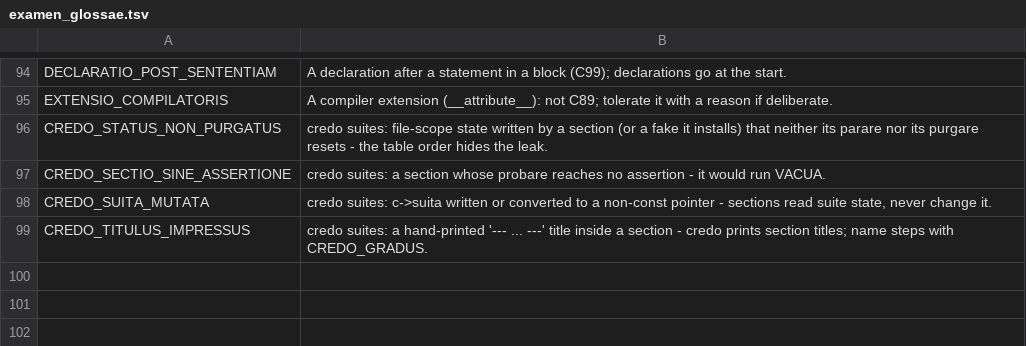
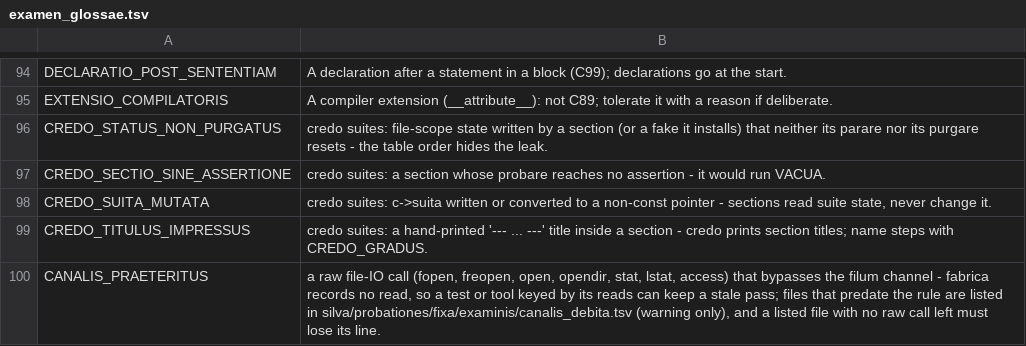
Before and after one commit to farant/rhubarb, a TSV file: docs/instrumenta/examen_glossae.tsv, drawn as a sheet; only a part is shown, gaps mark what is left out.

```diff
--- a/docs/instrumenta/examen_glossae.tsv
+++ b/docs/instrumenta/examen_glossae.tsv
@@ -99 +99,2 @@ CREDO_SUITA_MUTATA	credo suites: c->suita written or converted to a non-const po
 CREDO_TITULUS_IMPRESSUS	credo suites: a hand-printed '--- ... ---' title inside a section - credo prints section titles; name steps with CREDO_GRADUS.
+CANALIS_PRAETERITUS	a raw file-IO call (fopen, freopen, open, opendir, stat, lstat, access) that bypasses the filum channel - fabrica records no read, so a test or tool keyed by its reads can keep a stale pass; files that predate the rule are listed in silva/probationes/fixa/examinis/canalis_debita.tsv (warning only), and a listed file with no raw call left must lose its line.
```
Also changed, not shown: 19 other files.
